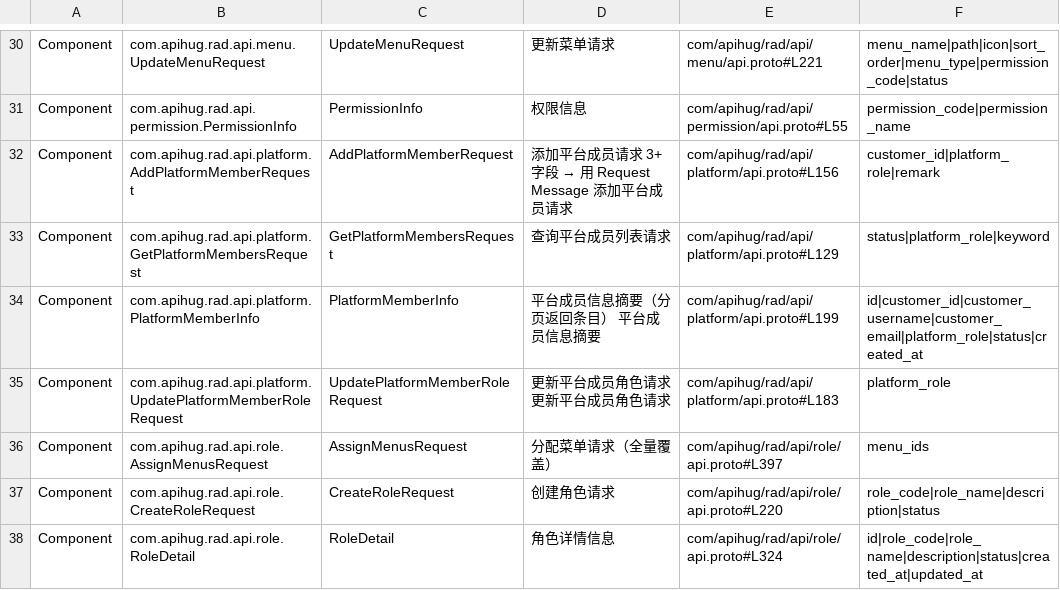
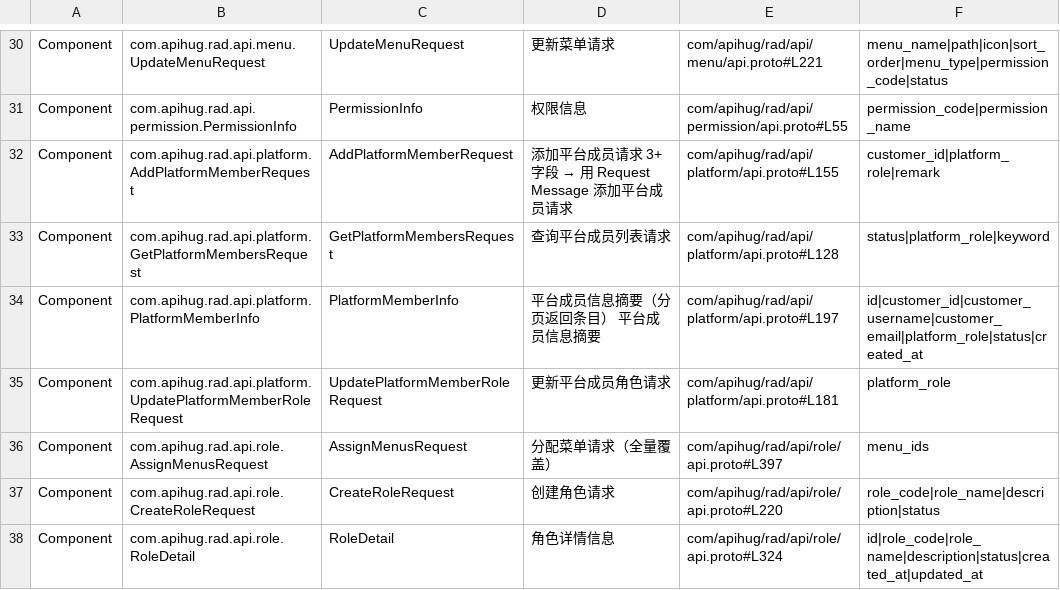
Before and after one commit to apihug/apihug-archetype, a CSV file: rad-app/src/main/resources/apihug.idx.csv, drawn as a sheet; only a part is shown, gaps mark what is left out; the diff names each change by its address in the sheet, - before the commit and + after, or states it on an @@ line.

```diff
--- a/rad-app/src/main/resources/apihug.idx.csv
+++ b/rad-app/src/main/resources/apihug.idx.csv
-E32: com/apihug/rad/api/platform/api.proto#L156
+E32: com/apihug/rad/api/platform/api.proto#L155
-E33: com/apihug/rad/api/platform/api.proto#L129
+E33: com/apihug/rad/api/platform/api.proto#L128
-E34: com/apihug/rad/api/platform/api.proto#L199
+E34: com/apihug/rad/api/platform/api.proto#L197
-D35: 更新平台成员角色请求 更新平台成员角色请求
+D35: 更新平台成员角色请求
-E35: com/apihug/rad/api/platform/api.proto#L183
+E35: com/apihug/rad/api/platform/api.proto#L181
```
Also changed, not shown: 17 other files.
